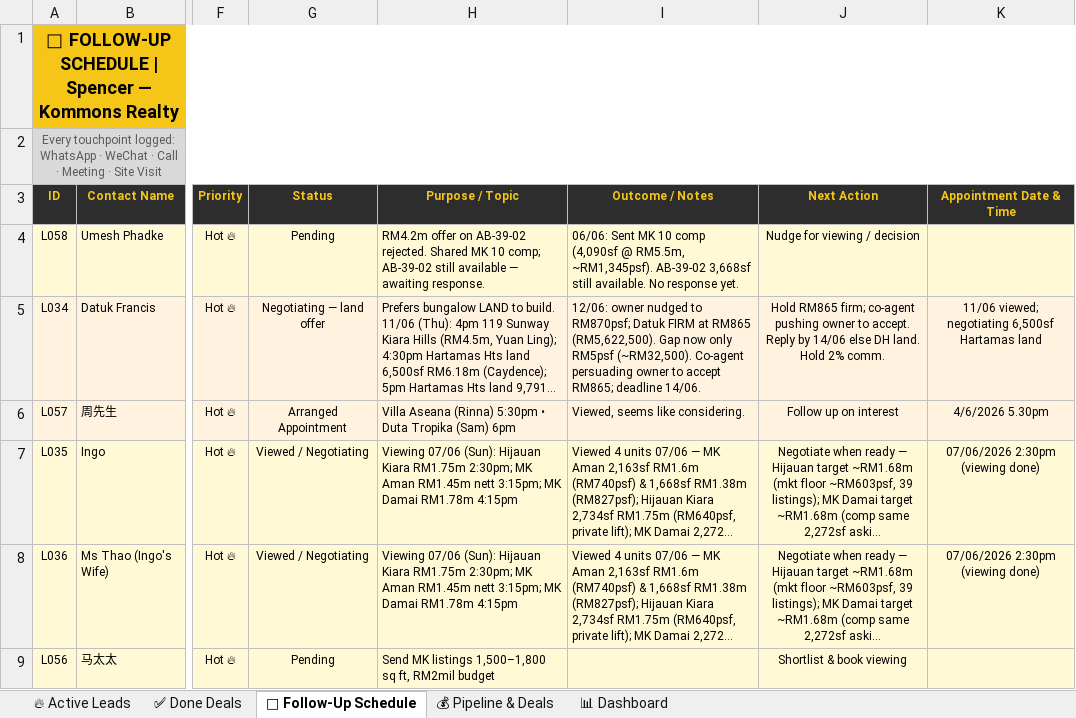
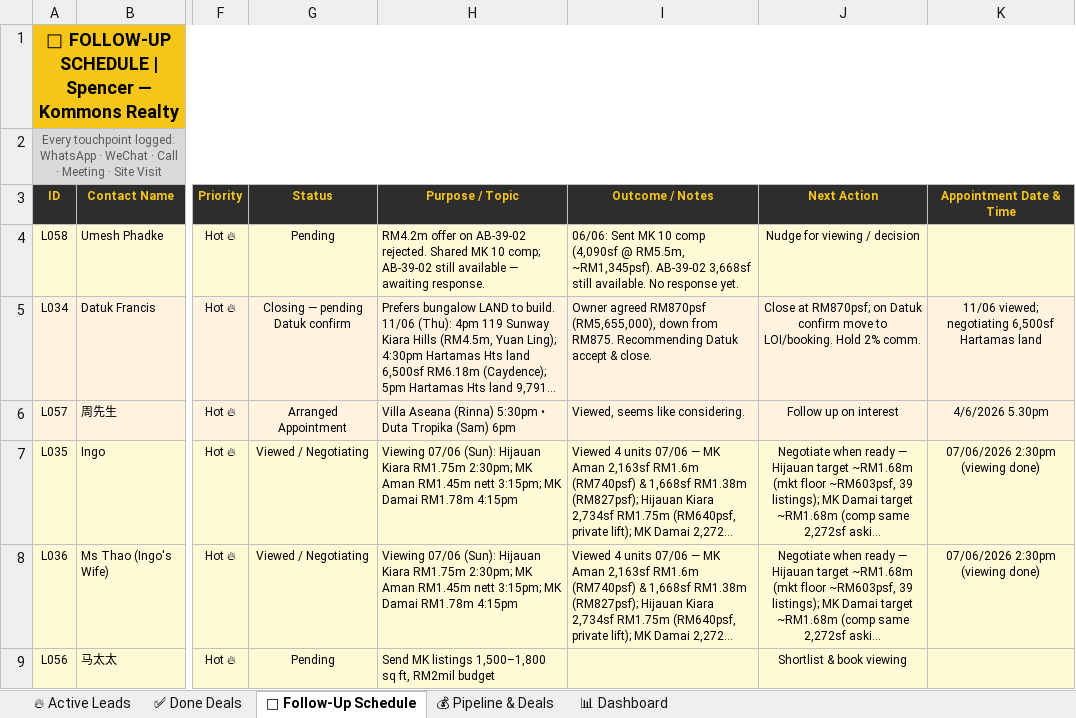
Before and after one commit to Spencerr2626/Spencer, an Excel workbook: references/crm/Spencer_Kommons_CRM_v3.xlsx, sheet 📅 Follow-Up Schedule, drawn as a sheet; only a part is shown, gaps mark what is left out; long unchanged cells end in …; values as stored, in another font and other column widths than the file's, no borders; charts and pictures not drawn; the diff names each change by its address in the sheet, - before the commit and + after, or states it on an @@ line.

```diff
--- a/references/crm/Spencer_Kommons_CRM_v3.xlsx (sheet 📅 Follow-Up Schedule)
+++ b/references/crm/Spencer_Kommons_CRM_v3.xlsx (sheet 📅 Follow-Up Schedule)
-G5 (Status): Negotiating — land offer
+G5 (Status): Closing — pending Datuk confirm
-I5 (Outcome / Notes): 12/06: owner nudged to RM870psf; Datuk FIRM at RM865 (RM5,622,500). Gap now only RM5psf (~RM32,500). Co-agent persuading owner to accept RM865; deadline 14/06.
+I5 (Outcome / Notes): Owner agreed RM870psf (RM5,655,000), down from RM875. Recommending Datuk accept & close.
-J5 (Next Action): Hold RM865 firm; co-agent pushing owner to accept. Reply by 14/06 else DH land. Hold 2%…
+J5 (Next Action): Close at RM870psf; on Datuk confirm move to LOI/booking. Hold 2%…
```
Also changed, not shown: sheet 💰 Pipeline & Deals, sheet 📊 Dashboard.
